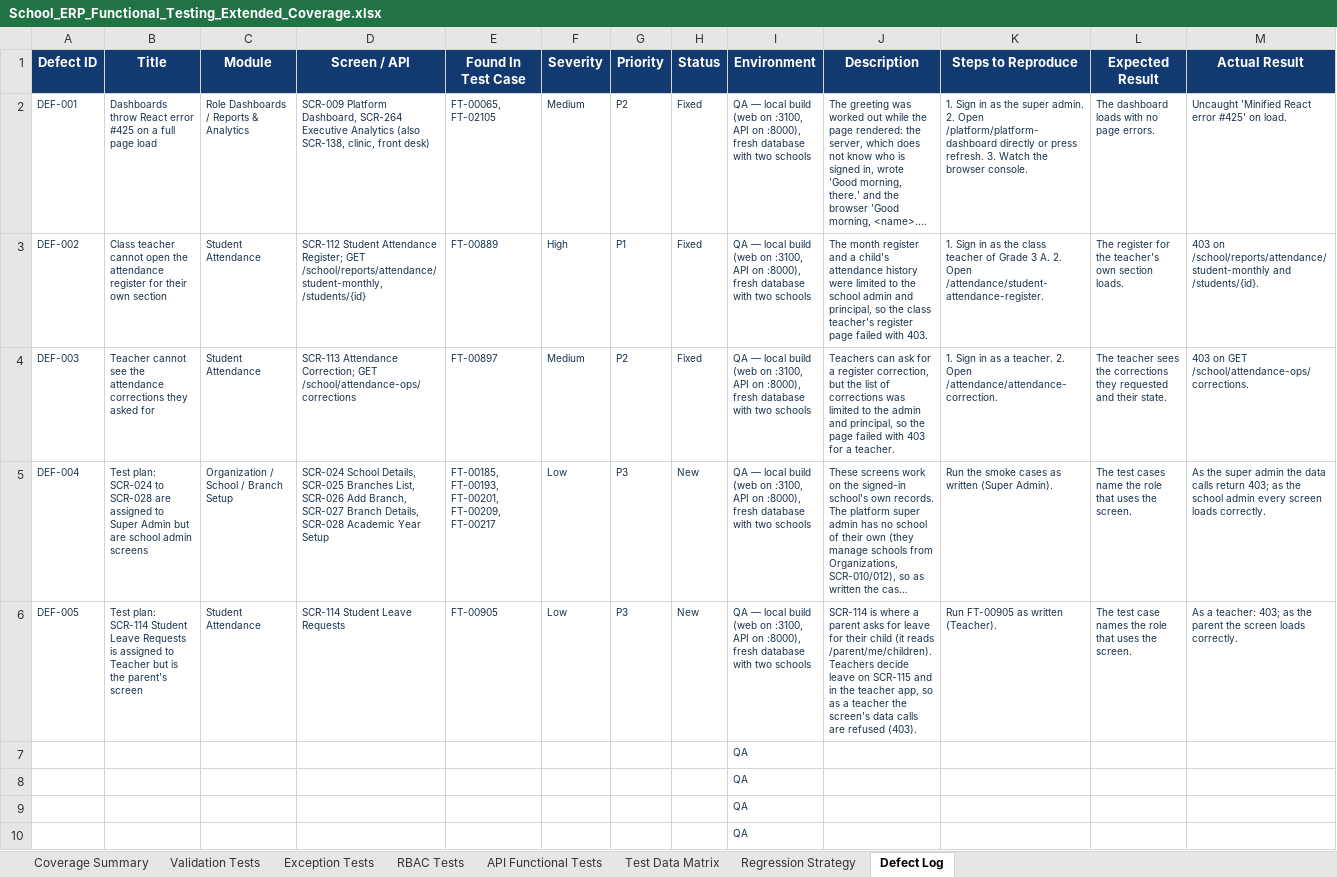
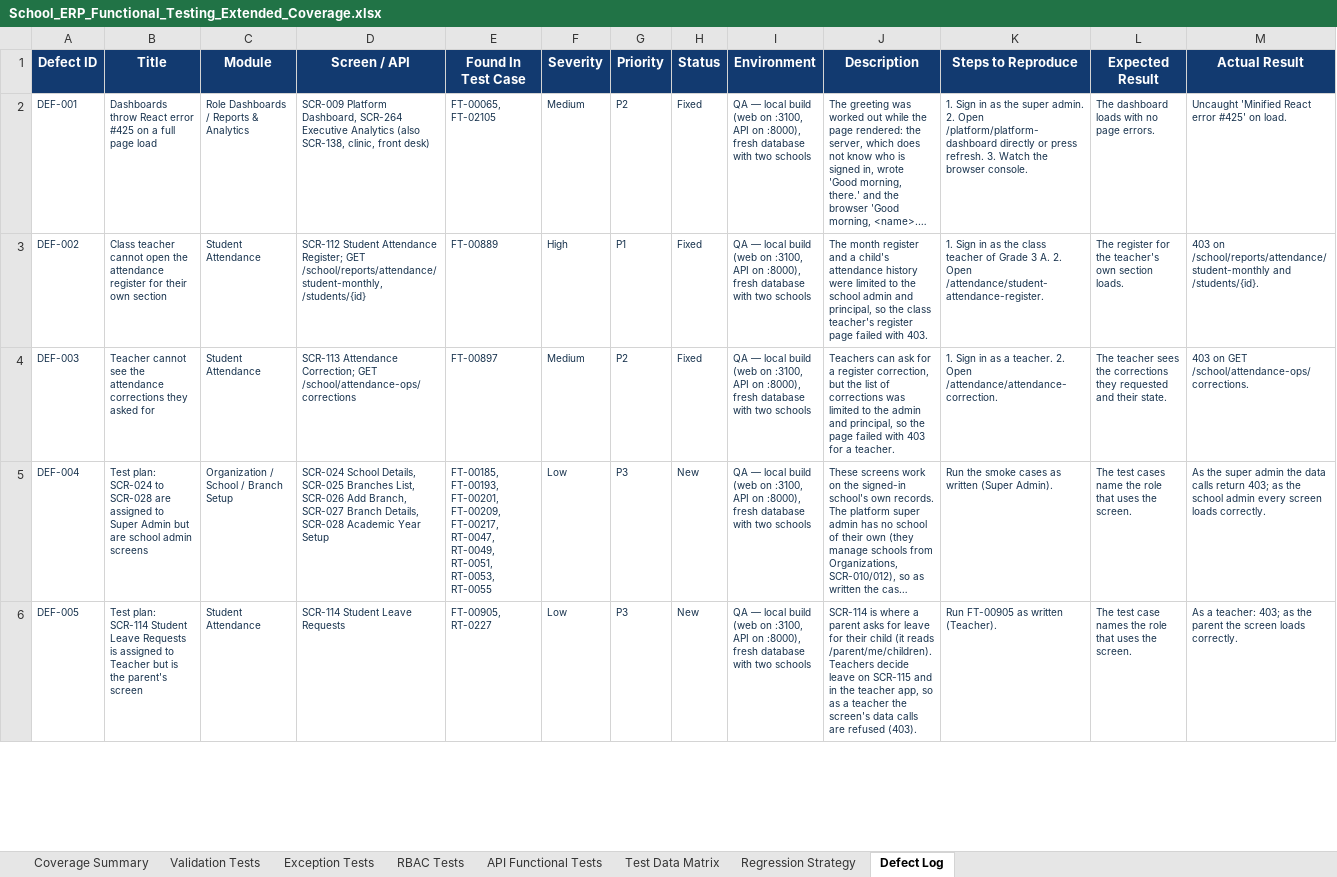
Before and after one commit to kishoreUdatha/schoolManagement-System, an Excel workbook: School_ERP_Functional_Testing_Extended_Coverage.xlsx, sheet Defect Log, drawn as a sheet; only a part is shown; long unchanged cells end in …; values as stored, in another font and other column widths than the file's, no borders; removed rows and columns are numbered as before the commit, all else as after; rows hold the shown columns only; the diff covers the shown part only; the diff names each change by its address in the sheet, - before the commit and + after, or states it on an @@ line.

```diff
--- a/School_ERP_Functional_Testing_Extended_Coverage.xlsx (sheet Defect Log)
+++ b/School_ERP_Functional_Testing_Extended_Coverage.xlsx (sheet Defect Log)
-E5 (Found In Test Case): …FT-00201, FT-00209, FT-00217
+E5 (Found In Test Case): …FT-00201, FT-00209, FT-00217, RT-0047, RT-0049, RT-0051, RT-0053, RT-0055
-E6 (Found In Test Case): FT-00905
+E6 (Found In Test Case): FT-00905, RT-0227
-row 7:  |  |  |  |  |  |  |  | QA
-row 8:  |  |  |  |  |  |  |  | QA
-row 9:  |  |  |  |  |  |  |  | QA
-row 10:  |  |  |  |  |  |  |  | QA
```
Also changed, not shown: 5 added rows and 1 removed row elsewhere in this sheet, sheet RBAC Tests, School_ERP_Functional_Test_Plan_and_Cases.xlsx.
